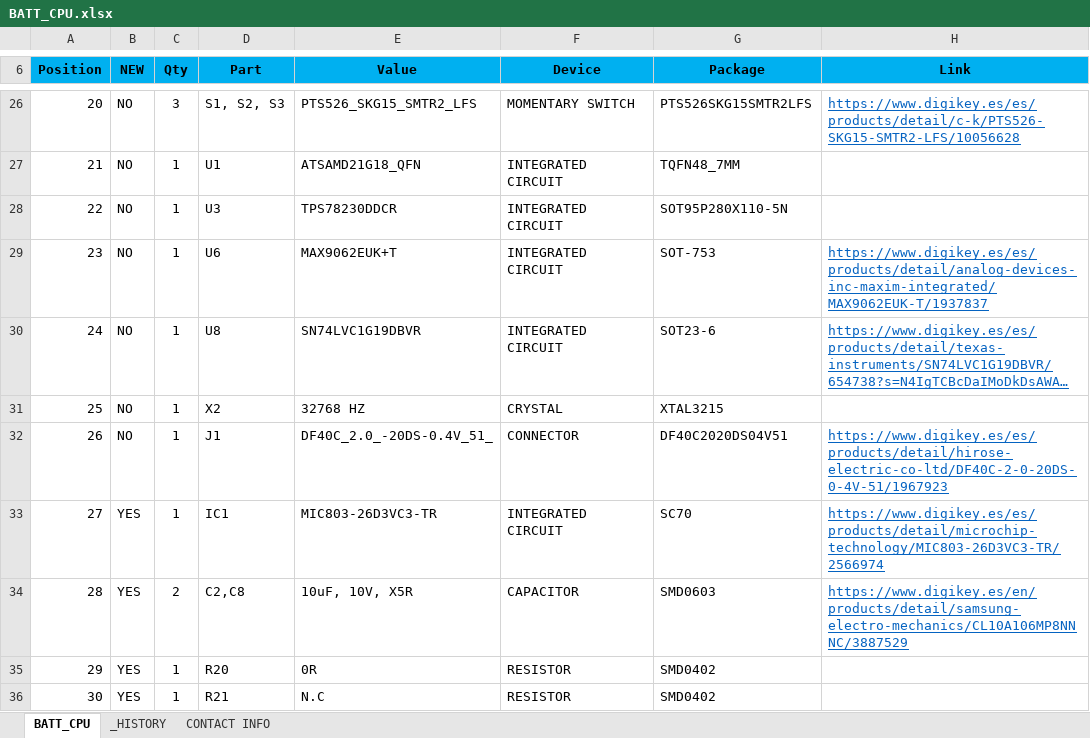
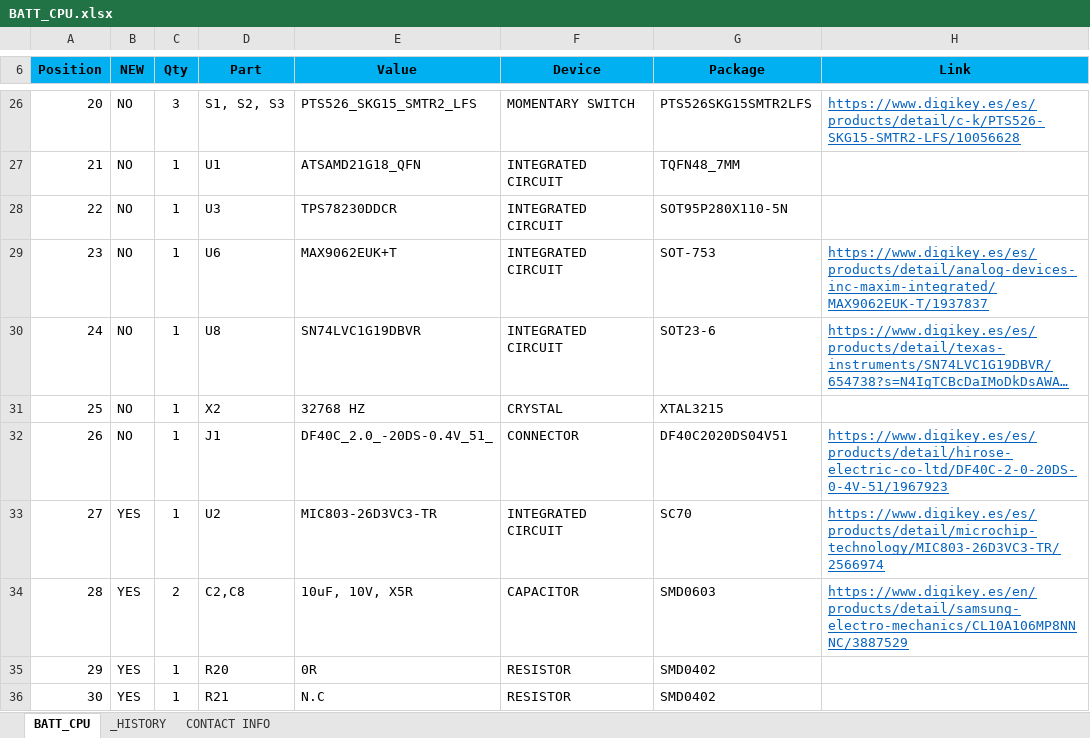
Before and after one commit to MSTKMAD/battery-pack, an Excel workbook: 02.HARDWARE/V2-ROVER R-1/02.BOM/BATT_CPU.xlsx, sheet BATT_CPU, drawn as a sheet; only a part is shown, gaps mark what is left out; long unchanged cells end in …; values as stored, in another font and other column widths than the file's, no borders; conditional formats and table styles not drawn; the diff names each change by its address in the sheet, - before the commit and + after, or states it on an @@ line.

Commit message:
Se cambia el nombre de IC1 a U2 para  el supervisor de tension (conforme a PCB)

```diff
--- a/02.HARDWARE/V2-ROVER R-1/02.BOM/BATT_CPU.xlsx (sheet BATT_CPU)
+++ b/02.HARDWARE/V2-ROVER R-1/02.BOM/BATT_CPU.xlsx (sheet BATT_CPU)
-D33 (Part): IC1
+D33 (Part): U2
```
